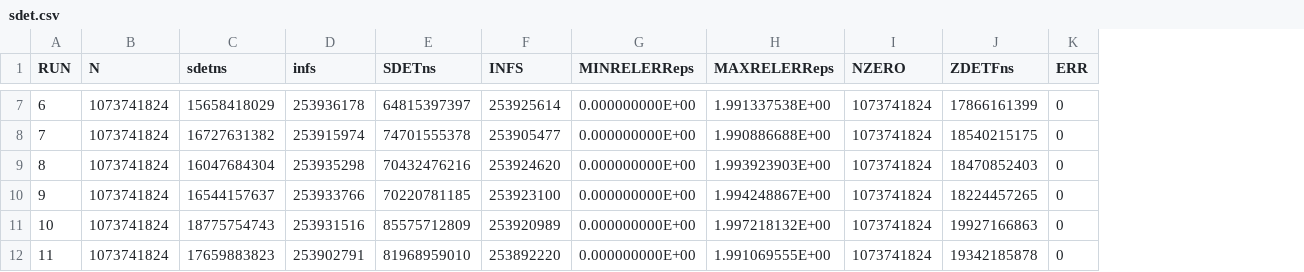
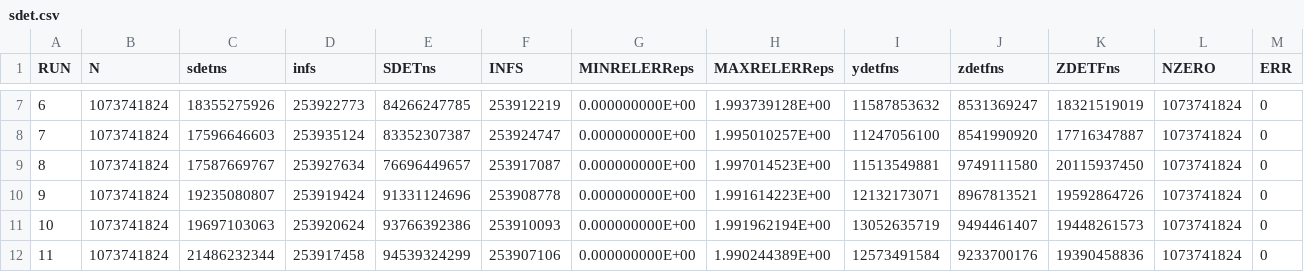
Before and after one commit to venovako/VKASDET2, a CSV file: src/sdet.csv, drawn as a sheet; only a part is shown, gaps mark what is left out; removed rows and columns are numbered as before the commit, all else as after; the diff covers the shown part only; the diff names each change by its address in the sheet, - before the commit and + after, or states it on an @@ line.

```diff
--- a/src/sdet.csv
+++ b/src/sdet.csv
+column I (ydetfns), rows 7-12: 11587853632 | 11247056100 | 11513549881 | 12132173071 | 13052635719 | 12573491584
+column J (zdetfns), rows 7-12: 8531369247 | 8541990920 | 9749111580 | 8967813521 | 9494461407 | 9233700176
+column K (ZDETFns), rows 7-12: 18321519019 | 17716347887 | 20115937450 | 19592864726 | 19448261573 | 19390458836
-column J (ZDETFns), rows 7-12: 17866161399 | 18540215175 | 18470852403 | 18224457265 | 19927166863 | 19342185878
-C7 (sdetns): 15658418029
+C7 (sdetns): 18355275926
-D7 (infs): 253936178
+D7 (infs): 253922773
-E7 (SDETns): 64815397397
+E7 (SDETns): 84266247785
-F7 (INFS): 253925614
+F7 (INFS): 253912219
-H7 (MAXRELERReps): 1.991337538E+00
+H7 (MAXRELERReps): 1.993739128E+00
-C8 (sdetns): 16727631382
+C8 (sdetns): 17596646603
-D8 (infs): 253915974
+D8 (infs): 253935124
-E8 (SDETns): 74701555378
+E8 (SDETns): 83352307387
-F8 (INFS): 253905477
+F8 (INFS): 253924747
-H8 (MAXRELERReps): 1.990886688E+00
+H8 (MAXRELERReps): 1.995010257E+00
-C9 (sdetns): 16047684304
+C9 (sdetns): 17587669767
-D9 (infs): 253935298
+D9 (infs): 253927634
-E9 (SDETns): 70432476216
+E9 (SDETns): 76696449657
-F9 (INFS): 253924620
+F9 (INFS): 253917087
-H9 (MAXRELERReps): 1.993923903E+00
+H9 (MAXRELERReps): 1.997014523E+00
-C10 (sdetns): 16544157637
+C10 (sdetns): 19235080807
-D10 (infs): 253933766
+D10 (infs): 253919424
-E10 (SDETns): 70220781185
+E10 (SDETns): 91331124696
-F10 (INFS): 253923100
+F10 (INFS): 253908778
-H10 (MAXRELERReps): 1.994248867E+00
+H10 (MAXRELERReps): 1.991614223E+00
-C11 (sdetns): 18775754743
+C11 (sdetns): 19697103063
-D11 (infs): 253931516
+D11 (infs): 253920624
-E11 (SDETns): 85575712809
+E11 (SDETns): 93766392386
-F11 (INFS): 253920989
+F11 (INFS): 253910093
-H11 (MAXRELERReps): 1.997218132E+00
+H11 (MAXRELERReps): 1.991962194E+00
-C12 (sdetns): 17659883823
+C12 (sdetns): 21486232344
-D12 (infs): 253902791
+D12 (infs): 253917458
-E12 (SDETns): 81968959010
+E12 (SDETns): 94539324299
-F12 (INFS): 253892220
+F12 (INFS): 253907106
-H12 (MAXRELERReps): 1.991069555E+00
+H12 (MAXRELERReps): 1.990244389E+00
```
Also changed, not shown: 125 edited cells elsewhere in this file.
